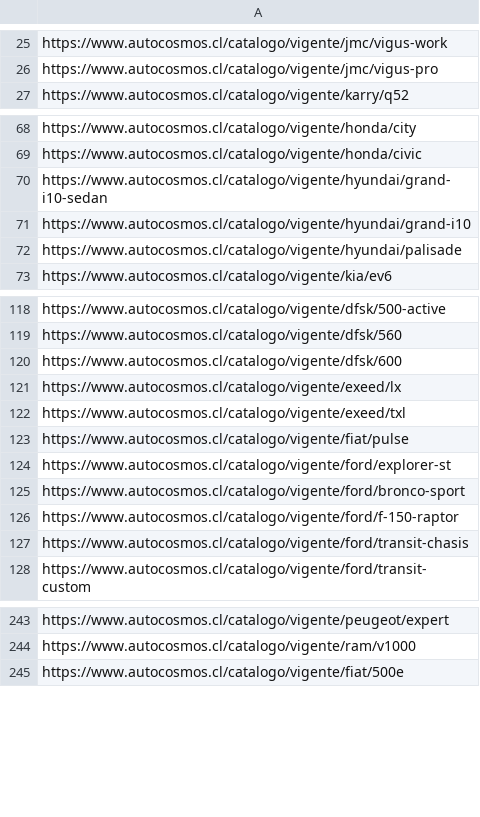
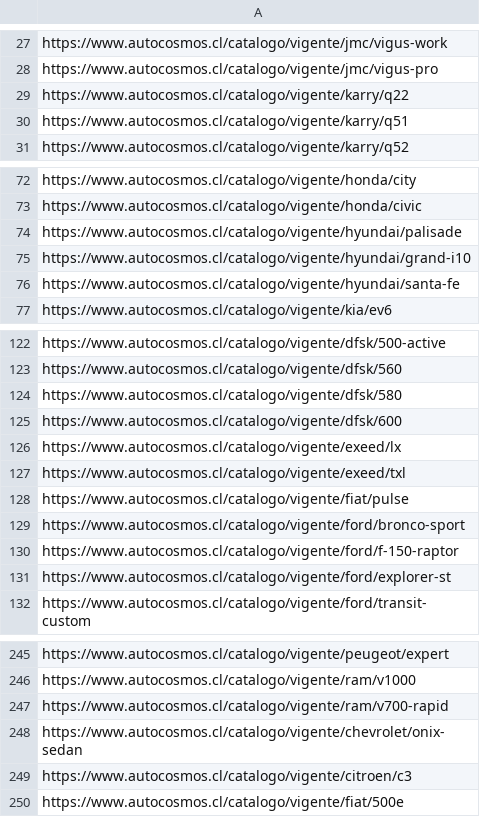
Before and after one commit to lucassschmitz/Procurement, a CSV file: car_data/csvs/unique_model_urls.csv, drawn as a sheet; only a part is shown, gaps mark what is left out; the diff covers the shown part only.

Commit message:
Refactor CSV outputs and update data processing
Removed generation and usage of 'unique_marca_modelo_by_tipo_producto.csv' and 'parsed_output.csv' in favor of new 'unique_marca_modelo_by_tipo_producto_ids.csv' and 'parsed_output_ids.csv' files. Updated all notebook code and references to use the new files, added 'numero licitacion' and 'id producto' columns to relevant dataframes, and cleaned up unused variables and outputs. Also added new CSVs and removed obsolete ones to streamline the data pipeline.

```diff
--- a/car_data/csvs/unique_model_urls.csv
+++ b/car_data/csvs/unique_model_urls.csv
@@ -26,2 +28,4 @@ https://www.autocosmos.cl/catalogo/vigente/jmc/vigus-work
 https://www.autocosmos.cl/catalogo/vigente/jmc/vigus-pro
+https://www.autocosmos.cl/catalogo/vigente/karry/q22
+https://www.autocosmos.cl/catalogo/vigente/karry/q51
 https://www.autocosmos.cl/catalogo/vigente/karry/q52
@@ -69,5 +73,5 @@ https://www.autocosmos.cl/catalogo/vigente/honda/city
 https://www.autocosmos.cl/catalogo/vigente/honda/civic
-https://www.autocosmos.cl/catalogo/vigente/hyundai/grand-i10-sedan
+https://www.autocosmos.cl/catalogo/vigente/hyundai/palisade
 https://www.autocosmos.cl/catalogo/vigente/hyundai/grand-i10
-https://www.autocosmos.cl/catalogo/vigente/hyundai/palisade
+https://www.autocosmos.cl/catalogo/vigente/hyundai/santa-fe
 https://www.autocosmos.cl/catalogo/vigente/kia/ev6
@@ -119,2 +123,3 @@ https://www.autocosmos.cl/catalogo/vigente/dfsk/500-active
 https://www.autocosmos.cl/catalogo/vigente/dfsk/560
+https://www.autocosmos.cl/catalogo/vigente/dfsk/580
 https://www.autocosmos.cl/catalogo/vigente/dfsk/600
@@ -123,6 +128,5 @@ https://www.autocosmos.cl/catalogo/vigente/exeed/txl
 https://www.autocosmos.cl/catalogo/vigente/fiat/pulse
-https://www.autocosmos.cl/catalogo/vigente/ford/explorer-st
 https://www.autocosmos.cl/catalogo/vigente/ford/bronco-sport
 https://www.autocosmos.cl/catalogo/vigente/ford/f-150-raptor
-https://www.autocosmos.cl/catalogo/vigente/ford/transit-chasis
+https://www.autocosmos.cl/catalogo/vigente/ford/explorer-st
 https://www.autocosmos.cl/catalogo/vigente/ford/transit-custom
@@ -244,2 +246,5 @@ https://www.autocosmos.cl/catalogo/vigente/peugeot/expert
 https://www.autocosmos.cl/catalogo/vigente/ram/v1000
+https://www.autocosmos.cl/catalogo/vigente/ram/v700-rapid
+https://www.autocosmos.cl/catalogo/vigente/chevrolet/onix-sedan
+https://www.autocosmos.cl/catalogo/vigente/citroen/c3
 https://www.autocosmos.cl/catalogo/vigente/fiat/500e
```
Also changed, not shown: 5 added rows, 4 removed rows and 5 moved rows elsewhere in this file, car_data/csvs/models_by_marcas.csv, 10 other files.
